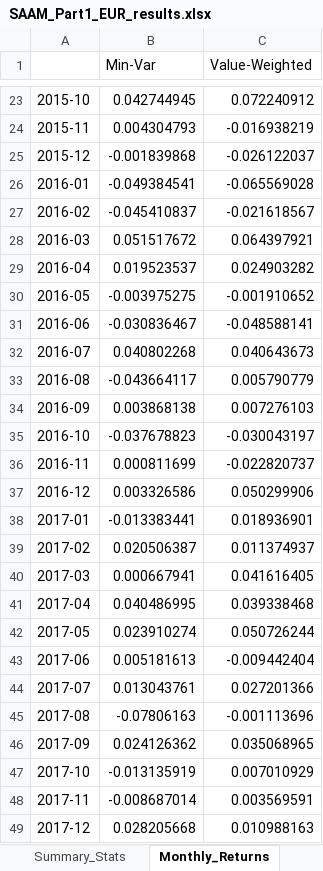
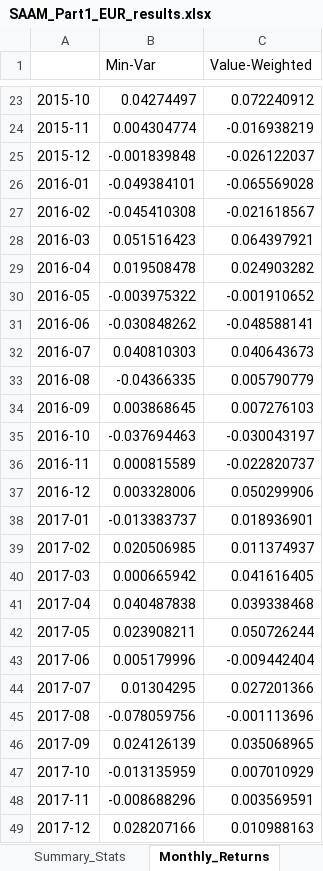
Before and after one commit to Ahmed1950S/AM_Project, an Excel workbook: Output_2026/SAAM_Part1_EUR_results.xlsx, sheet Monthly_Returns, drawn as a sheet; only a part is shown, gaps mark what is left out; values as stored, in another font and other column widths than the file's, no borders; 1 other sheet too large or unreadable and not compared; the diff covers the shown part only; the diff names each change by its address in the sheet, - before the commit and + after, or states it on an @@ line.

```diff
--- a/Output_2026/SAAM_Part1_EUR_results.xlsx (sheet Monthly_Returns)
+++ b/Output_2026/SAAM_Part1_EUR_results.xlsx (sheet Monthly_Returns)
-B23 (Min-Var): 0.042744945
+B23 (Min-Var): 0.04274497
-B24 (Min-Var): 0.004304793
+B24 (Min-Var): 0.004304774
-B25 (Min-Var): -0.001839868
+B25 (Min-Var): -0.001839848
-B26 (Min-Var): -0.049384541
+B26 (Min-Var): -0.049384101
-B27 (Min-Var): -0.045410837
+B27 (Min-Var): -0.045410308
-B28 (Min-Var): 0.051517672
+B28 (Min-Var): 0.051516423
-B29 (Min-Var): 0.019523537
+B29 (Min-Var): 0.019508478
-B30 (Min-Var): -0.003975275
+B30 (Min-Var): -0.003975322
-B31 (Min-Var): -0.030836467
+B31 (Min-Var): -0.030848262
-B32 (Min-Var): 0.040802268
+B32 (Min-Var): 0.040810303
-B33 (Min-Var): -0.043664117
+B33 (Min-Var): -0.04366335
-B34 (Min-Var): 0.003868138
+B34 (Min-Var): 0.003868645
-B35 (Min-Var): -0.037678823
+B35 (Min-Var): -0.037694463
-B36 (Min-Var): 0.000811699
+B36 (Min-Var): 0.000815589
-B37 (Min-Var): 0.003326586
+B37 (Min-Var): 0.003328006
-B38 (Min-Var): -0.013383441
+B38 (Min-Var): -0.013383737
-B39 (Min-Var): 0.020506387
+B39 (Min-Var): 0.020506985
-B40 (Min-Var): 0.000667941
+B40 (Min-Var): 0.000665942
-B41 (Min-Var): 0.040486995
+B41 (Min-Var): 0.040487838
-B42 (Min-Var): 0.023910274
+B42 (Min-Var): 0.023908211
-B43 (Min-Var): 0.005181613
+B43 (Min-Var): 0.005179996
-B44 (Min-Var): 0.013043761
+B44 (Min-Var): 0.01304295
-B45 (Min-Var): -0.07806163
+B45 (Min-Var): -0.078059756
-B46 (Min-Var): 0.024126362
+B46 (Min-Var): 0.024126139
-B47 (Min-Var): -0.013135919
+B47 (Min-Var): -0.013135959
-B48 (Min-Var): -0.008687014
+B48 (Min-Var): -0.008688296
-B49 (Min-Var): 0.028205668
+B49 (Min-Var): 0.028207166
```
Also changed, not shown: 128 edited cells elsewhere in this sheet, sheet Top10_Holdings, sheet Summary_Stats, 9 other files.
